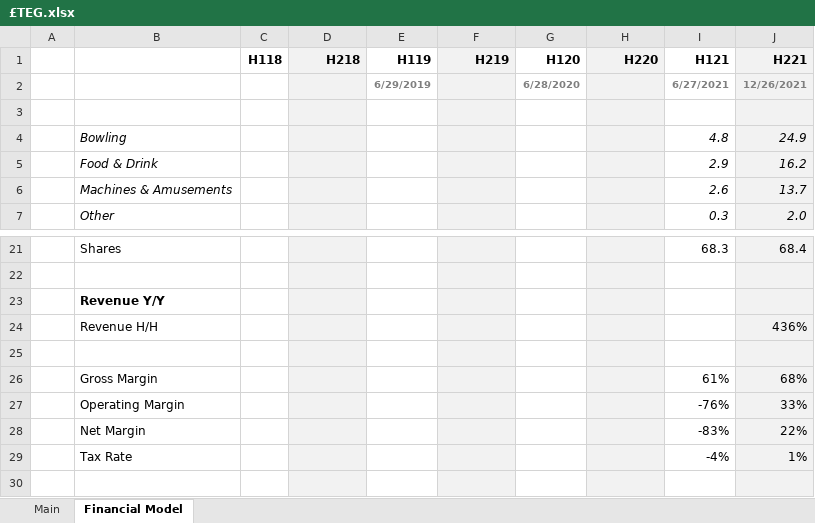
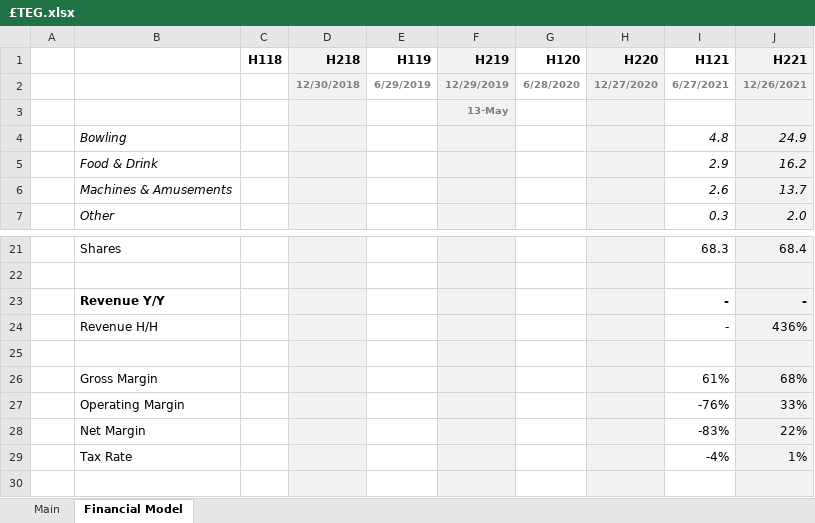
Before and after one commit to Charlie-Hill/Financial-Models, an Excel workbook: £TEG.xlsx, sheet Financial Model, drawn as a sheet; only a part is shown, gaps mark what is left out; values as stored, in another font and other column widths than the file's, no borders; charts and pictures not drawn; the diff names each change by its address in the sheet, - before the commit and + after, or states it on an @@ line.

```diff
--- a/£TEG.xlsx (sheet Financial Model)
+++ b/£TEG.xlsx (sheet Financial Model)
-D2 (H218): (empty)
+D2 (H218): 12/30/2018
-F2 (H219): (empty)
+F2 (H219): 12/29/2019
-H2 (H220): (empty)
+H2 (H220): 12/27/2020
-F3 (H219): (empty)
+F3 (H219): 13-May
-I23:I24 (H121): (empty)
+I23:I24 (H121): -
-J23 (H221): (empty)
+J23 (H221): -
```
Also changed, not shown: sheet Main, $ERJ.xlsx, Overview - Fashion Retailers.xlsx, 1 other file.
